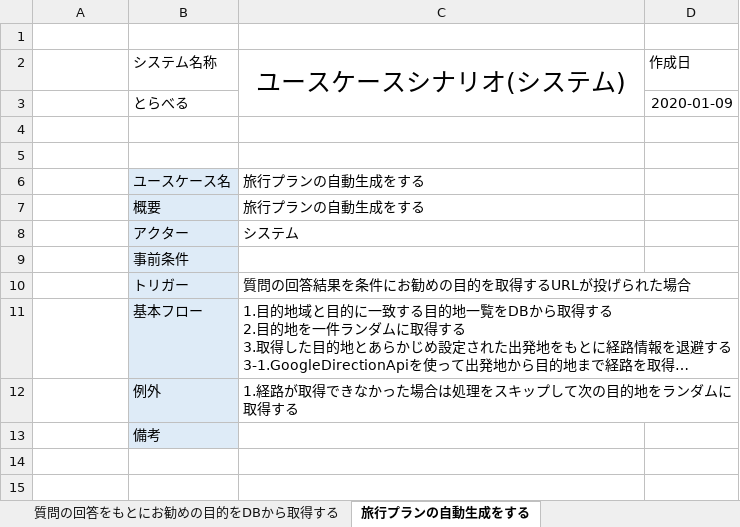
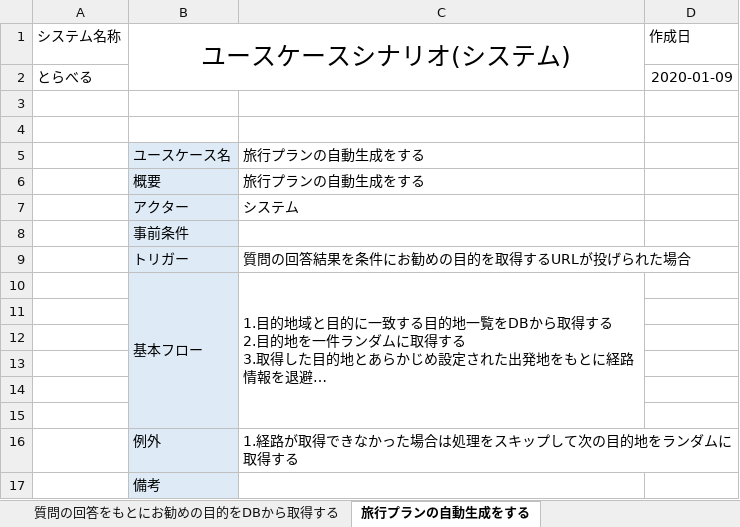
Before and after one commit to teamack20172020/sotukenTest, an Excel workbook: 設計書/ユースケース関係/ユースケースシナリオ(システム).xlsx, sheet 旅行プランの自動生成をする, drawn as a sheet; long unchanged cells end in …; values as stored, in another font and other column widths than the file's, no borders; removed rows and columns are numbered as before the commit, all else as after; the diff names each change by its address in the sheet, - before the commit and + after, or states it on an @@ line.

Commit message:
ユースケースシナリオ(システム)の修正

```diff
--- a/設計書/ユースケース関係/ユースケースシナリオ(システム).xlsx (sheet 旅行プランの自動生成をする)
+++ b/設計書/ユースケース関係/ユースケースシナリオ(システム).xlsx (sheet 旅行プランの自動生成をする)
-row 1: (empty)
+row 1: システム名称 | ユースケースシナリオ(システム) |  | 作成日
+B1:C2 merged
-row 2:  | システム名称 | ユースケースシナリオ(システム) | 作成日
-row 3:  | とらべる |  | 2020-01-09
+row 2: とらべる |  |  | 2020-01-09
+B10:B15 merged
+C10:C15 merged
+row 11: (empty)
+row 12: (empty)
+row 13: (empty)
+row 14: (empty)
+row 15: (empty)
```
Also changed, not shown: sheet 目的地一覧をDBへ更新する, sheet プランの編集結果をもとに移動時間の再計算をする, sheet 目的一覧をDBから取得する, sheet 質問一覧をDBから取得する, sheet 質問の回答をもとにお勧めの目的をDBから取得する, other sheet tabs, formulas that keep their value, charts or pictures.
